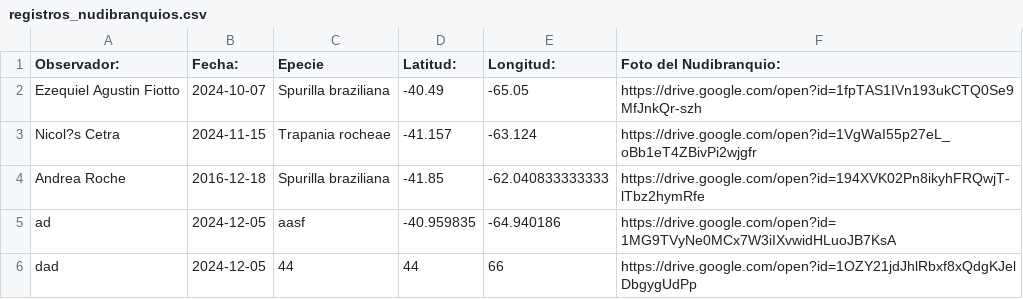
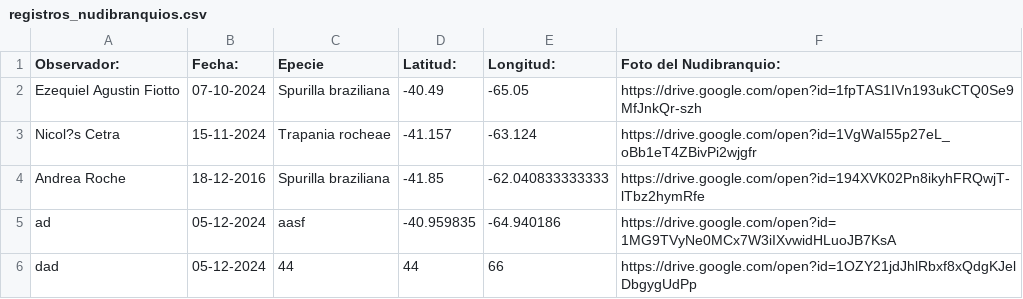
Before and after one commit to NudiArg/MapaNudiArg, a CSV file: registros_nudibranquios.csv, drawn as a sheet.

Commit message:
Actualización automática desde Google Sheets

```diff
--- a/registros_nudibranquios.csv
+++ b/registros_nudibranquios.csv
@@ -1,6 +1,6 @@
 Observador:,  Fecha:,Epecie,Latitud:,Longitud:,Foto del Nudibranquio:
-Ezequiel Agustin Fiotto,2024-10-07,Spurilla braziliana,-40.49,-65.05,https://drive.google.com/open?id=1fpTAS1IVn193ukCTQ0Se9MfJnkQr-szh
-Nicol?s Cetra,2024-11-15,Trapania rocheae,-41.157,-63.124,https://drive.google.com/open?id=1VgWaI55p27eL_oBb1eT4ZBivPi2wjgfr
-Andrea Roche,2016-12-18,Spurilla braziliana,-41.85,-62.040833333333,https://drive.google.com/open?id=194XVK02Pn8ikyhFRQwjT-lTbz2hymRfe
-ad,2024-12-05,aasf,-40.959835,-64.940186,https://drive.google.com/open?id=1MG9TVyNe0MCx7W3iIXvwidHLuoJB7KsA
-dad,2024-12-05,44,44,66,https://drive.google.com/open?id=1OZY21jdJhlRbxf8xQdgKJelDbgygUdPp
+Ezequiel Agustin Fiotto,07-10-2024,Spurilla braziliana,-40.49,-65.05,https://drive.google.com/open?id=1fpTAS1IVn193ukCTQ0Se9MfJnkQr-szh
+Nicol?s Cetra,15-11-2024,Trapania rocheae,-41.157,-63.124,https://drive.google.com/open?id=1VgWaI55p27eL_oBb1eT4ZBivPi2wjgfr
+Andrea Roche,18-12-2016,Spurilla braziliana,-41.85,-62.040833333333,https://drive.google.com/open?id=194XVK02Pn8ikyhFRQwjT-lTbz2hymRfe
+ad,05-12-2024,aasf,-40.959835,-64.940186,https://drive.google.com/open?id=1MG9TVyNe0MCx7W3iIXvwidHLuoJB7KsA
+dad,05-12-2024,44,44,66,https://drive.google.com/open?id=1OZY21jdJhlRbxf8xQdgKJelDbgygUdPp
```
